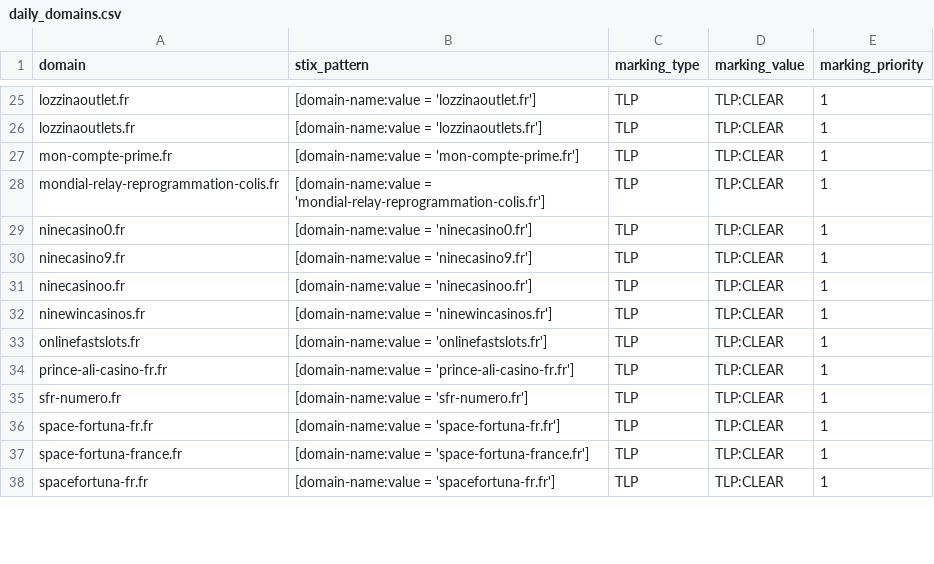
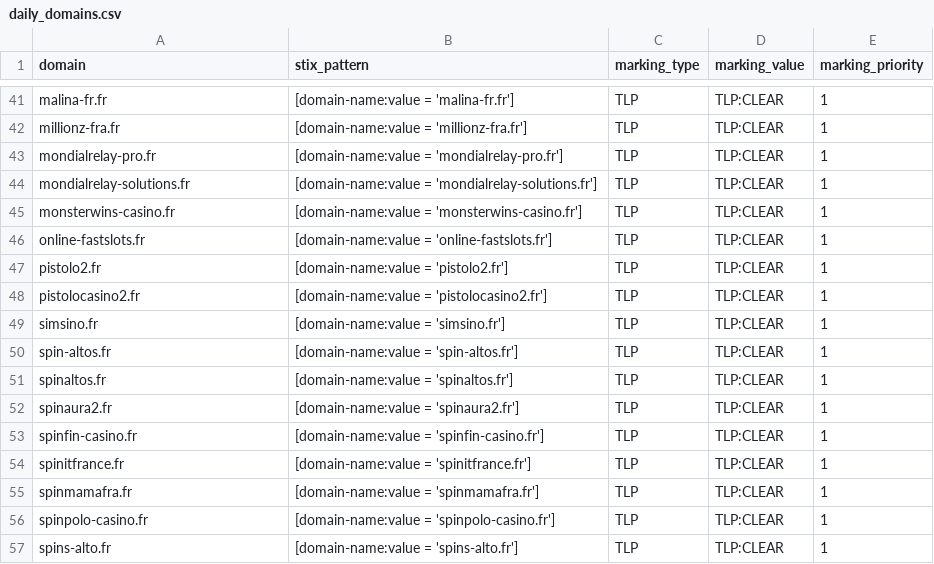
Before and after one commit to DreadFog/red_flag_domains_csv_feed_opencti, a CSV file: daily_domains.csv, drawn as a sheet; only a part is shown, gaps mark what is left out; addresses are those after the commit; the diff covers the shown part only; the diff names each change by its address in the sheet, - before the commit and + after, or states it on an @@ line.

```diff
--- a/daily_domains.csv
+++ b/daily_domains.csv
-A41 (domain): lozzinaoutlet.fr
+A41 (domain): malina-fr.fr
-B41 (stix_pattern): [domain-name:value = 'lozzinaoutlet.fr']
+B41 (stix_pattern): [domain-name:value = 'malina-fr.fr']
-A42 (domain): lozzinaoutlets.fr
+A42 (domain): millionz-fra.fr
-B42 (stix_pattern): [domain-name:value = 'lozzinaoutlets.fr']
+B42 (stix_pattern): [domain-name:value = 'millionz-fra.fr']
-A43 (domain): mon-compte-prime.fr
+A43 (domain): mondialrelay-pro.fr
-B43 (stix_pattern): [domain-name:value = 'mon-compte-prime.fr']
+B43 (stix_pattern): [domain-name:value = 'mondialrelay-pro.fr']
-A44 (domain): mondial-relay-reprogrammation-colis.fr
+A44 (domain): mondialrelay-solutions.fr
-B44 (stix_pattern): [domain-name:value = 'mondial-relay-reprogrammation-colis.fr']
+B44 (stix_pattern): [domain-name:value = 'mondialrelay-solutions.fr']
-A45 (domain): ninecasino0.fr
+A45 (domain): monsterwins-casino.fr
-B45 (stix_pattern): [domain-name:value = 'ninecasino0.fr']
+B45 (stix_pattern): [domain-name:value = 'monsterwins-casino.fr']
-A46 (domain): ninecasino9.fr
+A46 (domain): online-fastslots.fr
-B46 (stix_pattern): [domain-name:value = 'ninecasino9.fr']
+B46 (stix_pattern): [domain-name:value = 'online-fastslots.fr']
+row 47: pistolo2.fr | [domain-name:value = 'pistolo2.fr'] | TLP | TLP:CLEAR | 1
-A48 (domain): ninecasinoo.fr
+A48 (domain): pistolocasino2.fr
-B48 (stix_pattern): [domain-name:value = 'ninecasinoo.fr']
+B48 (stix_pattern): [domain-name:value = 'pistolocasino2.fr']
-A49 (domain): ninewincasinos.fr
+A49 (domain): simsino.fr
-B49 (stix_pattern): [domain-name:value = 'ninewincasinos.fr']
+B49 (stix_pattern): [domain-name:value = 'simsino.fr']
+row 50: spin-altos.fr | [domain-name:value = 'spin-altos.fr'] | TLP | TLP:CLEAR | 1
-A51 (domain): onlinefastslots.fr
+A51 (domain): spinaltos.fr
-B51 (stix_pattern): [domain-name:value = 'onlinefastslots.fr']
+B51 (stix_pattern): [domain-name:value = 'spinaltos.fr']
+row 52: spinaura2.fr | [domain-name:value = 'spinaura2.fr'] | TLP | TLP:CLEAR | 1
-A53 (domain): prince-ali-casino-fr.fr
+A53 (domain): spinfin-casino.fr
-B53 (stix_pattern): [domain-name:value = 'prince-ali-casino-fr.fr']
+B53 (stix_pattern): [domain-name:value = 'spinfin-casino.fr']
-A54 (domain): sfr-numero.fr
+A54 (domain): spinitfrance.fr
-B54 (stix_pattern): [domain-name:value = 'sfr-numero.fr']
+B54 (stix_pattern): [domain-name:value = 'spinitfrance.fr']
-A55 (domain): space-fortuna-fr.fr
+A55 (domain): spinmamafra.fr
-B55 (stix_pattern): [domain-name:value = 'space-fortuna-fr.fr']
+B55 (stix_pattern): [domain-name:value = 'spinmamafra.fr']
-A56 (domain): space-fortuna-france.fr
+A56 (domain): spinpolo-casino.fr
-B56 (stix_pattern): [domain-name:value = 'space-fortuna-france.fr']
+B56 (stix_pattern): [domain-name:value = 'spinpolo-casino.fr']
-A57 (domain): spacefortuna-fr.fr
+A57 (domain): spins-alto.fr
-B57 (stix_pattern): [domain-name:value = 'spacefortuna-fr.fr']
+B57 (stix_pattern): [domain-name:value = 'spins-alto.fr']
```
Also changed, not shown: 19 added rows and 50 edited cells elsewhere in this file.
